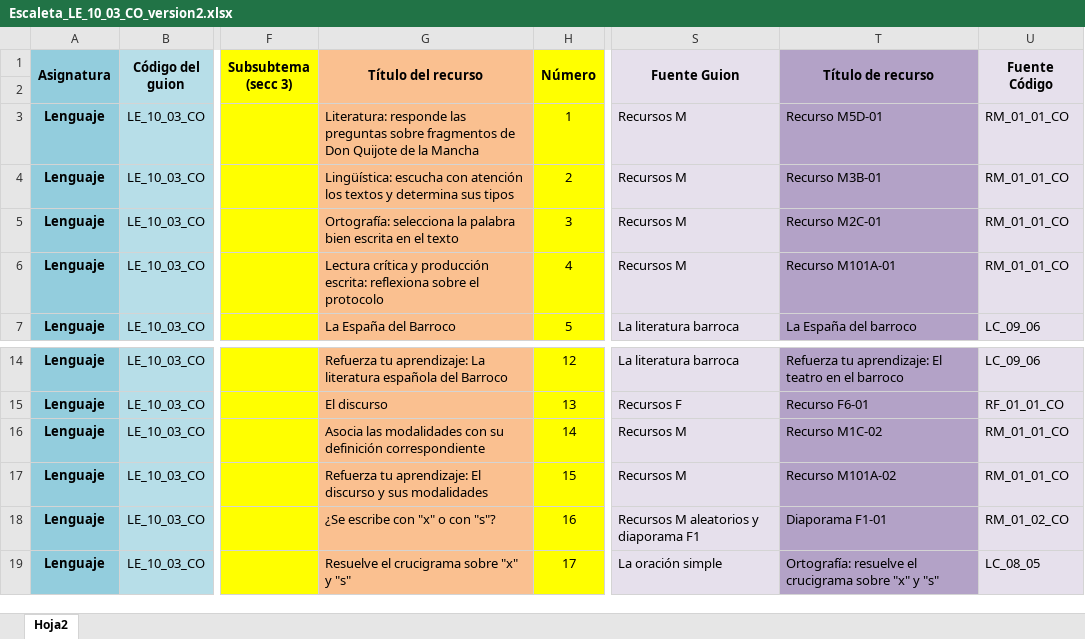
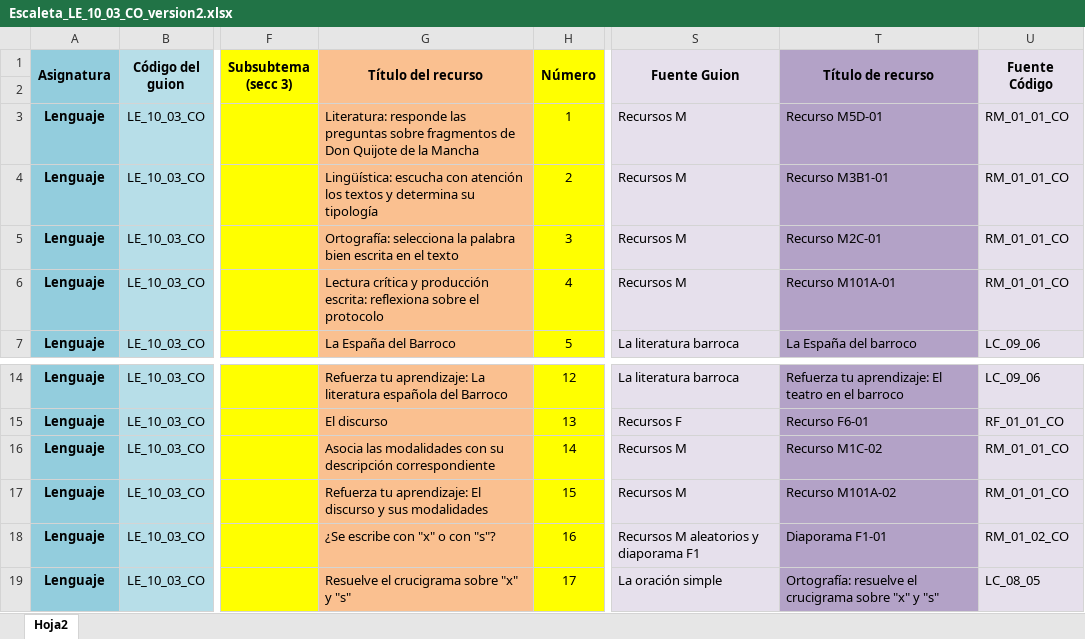
Before and after one commit to AulaPlanetaColombia/Lenguaje, an Excel workbook: fuentes/contenidos/grado10/guion03/Escaleta_LE_10_03_CO_version2.xlsx, sheet Hoja2, drawn as a sheet; only a part is shown, gaps mark what is left out; values as stored, in another font and other column widths than the file's, no borders; the diff names each change by its address in the sheet, - before the commit and + after, or states it on an @@ line.

```diff
--- a/fuentes/contenidos/grado10/guion03/Escaleta_LE_10_03_CO_version2.xlsx (sheet Hoja2)
+++ b/fuentes/contenidos/grado10/guion03/Escaleta_LE_10_03_CO_version2.xlsx (sheet Hoja2)
-G4 (Título del recurso): …y determina sus tipos
+G4 (Título del recurso): …y determina su tipología
-T4 (Título de recurso): Recurso M3B-01
+T4 (Título de recurso): Recurso M3B1-01
-G16 (Título del recurso): …con su definición correspondiente
+G16 (Título del recurso): …con su descripción correspondiente
```
Also changed, not shown: 4 other files.
